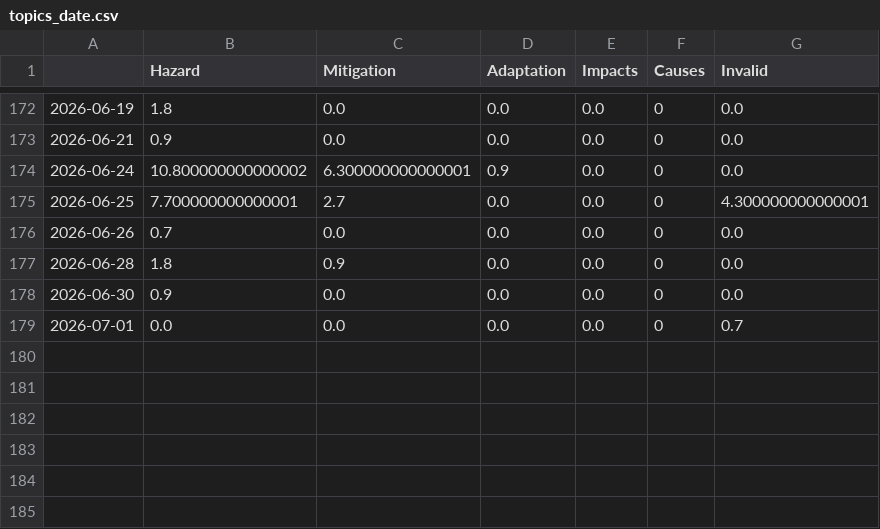
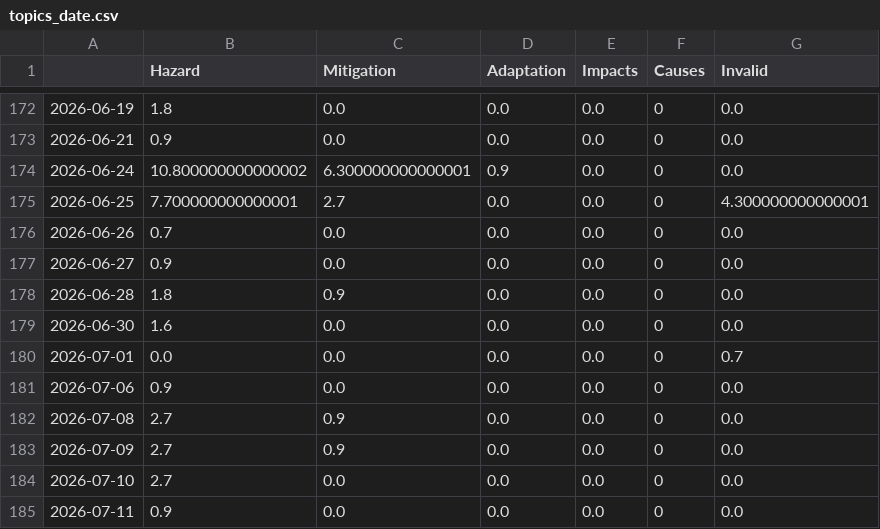
Before and after one commit to tg-news/TsunamiIsComing, a CSV file: csv/topics_date.csv, drawn as a sheet; only a part is shown, gaps mark what is left out.

```diff
--- a/csv/topics_date.csv
+++ b/csv/topics_date.csv
@@ -176,4 +176,10 @@
 2026-06-26,0.7,0.0,0.0,0.0,0,0.0
+2026-06-27,0.9,0.0,0.0,0.0,0,0.0
 2026-06-28,1.8,0.9,0.0,0.0,0,0.0
-2026-06-30,0.9,0.0,0.0,0.0,0,0.0
+2026-06-30,1.6,0.0,0.0,0.0,0,0.0
 2026-07-01,0.0,0.0,0.0,0.0,0,0.7
+2026-07-06,0.9,0.0,0.0,0.0,0,0.0
+2026-07-08,2.7,0.9,0.0,0.0,0,0.0
+2026-07-09,2.7,0.9,0.0,0.0,0,0.0
+2026-07-10,2.7,0.0,0.0,0.0,0,0.0
+2026-07-11,0.9,0.0,0.0,0.0,0,0.0
```
Also changed, not shown: 5 other files.
